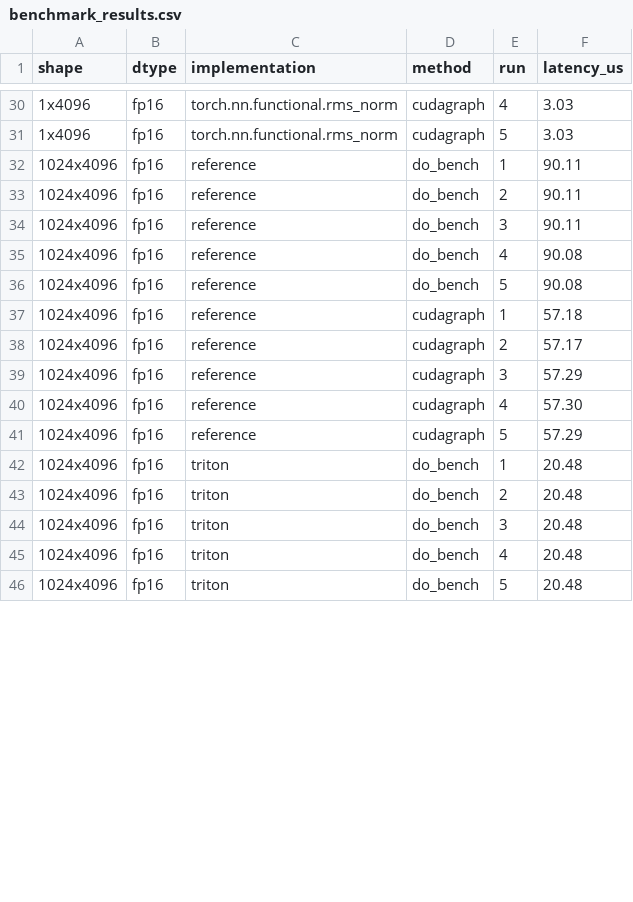
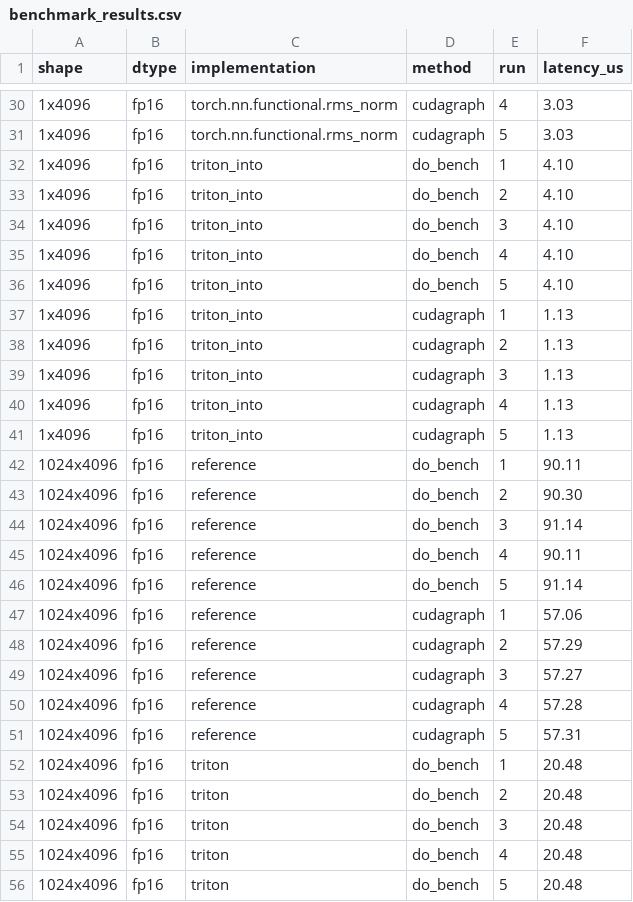
Before and after one commit to violet-quartz/gpu-kernel-performance-lab, a CSV file: benchmark_results.csv, drawn as a sheet; only a part is shown, gaps mark what is left out; the diff covers the shown part only.

Commit message:
add rmsnorm_triton_into interface to separate output allocation effect

```diff
--- a/benchmark_results.csv
+++ b/benchmark_results.csv
@@ -31,12 +31,22 @@ shape,dtype,implementation,method,run,latency_us
 1x4096,fp16,torch.nn.functional.rms_norm,cudagraph,5,3.03
+1x4096,fp16,triton_into,do_bench,1,4.10
+1x4096,fp16,triton_into,do_bench,2,4.10
+1x4096,fp16,triton_into,do_bench,3,4.10
+1x4096,fp16,triton_into,do_bench,4,4.10
+1x4096,fp16,triton_into,do_bench,5,4.10
+1x4096,fp16,triton_into,cudagraph,1,1.13
+1x4096,fp16,triton_into,cudagraph,2,1.13
+1x4096,fp16,triton_into,cudagraph,3,1.13
+1x4096,fp16,triton_into,cudagraph,4,1.13
+1x4096,fp16,triton_into,cudagraph,5,1.13
 1024x4096,fp16,reference,do_bench,1,90.11
-1024x4096,fp16,reference,do_bench,2,90.11
-1024x4096,fp16,reference,do_bench,3,90.11
-1024x4096,fp16,reference,do_bench,4,90.08
-1024x4096,fp16,reference,do_bench,5,90.08
-1024x4096,fp16,reference,cudagraph,1,57.18
-1024x4096,fp16,reference,cudagraph,2,57.17
-1024x4096,fp16,reference,cudagraph,3,57.29
-1024x4096,fp16,reference,cudagraph,4,57.30
-1024x4096,fp16,reference,cudagraph,5,57.29
+1024x4096,fp16,reference,do_bench,2,90.30
+1024x4096,fp16,reference,do_bench,3,91.14
+1024x4096,fp16,reference,do_bench,4,90.11
+1024x4096,fp16,reference,do_bench,5,91.14
+1024x4096,fp16,reference,cudagraph,1,57.06
+1024x4096,fp16,reference,cudagraph,2,57.29
+1024x4096,fp16,reference,cudagraph,3,57.27
+1024x4096,fp16,reference,cudagraph,4,57.28
+1024x4096,fp16,reference,cudagraph,5,57.31
 1024x4096,fp16,triton,do_bench,1,20.48
```
Also changed, not shown: 10 added rows and 15 edited cells elsewhere in this file, 4 other files.
